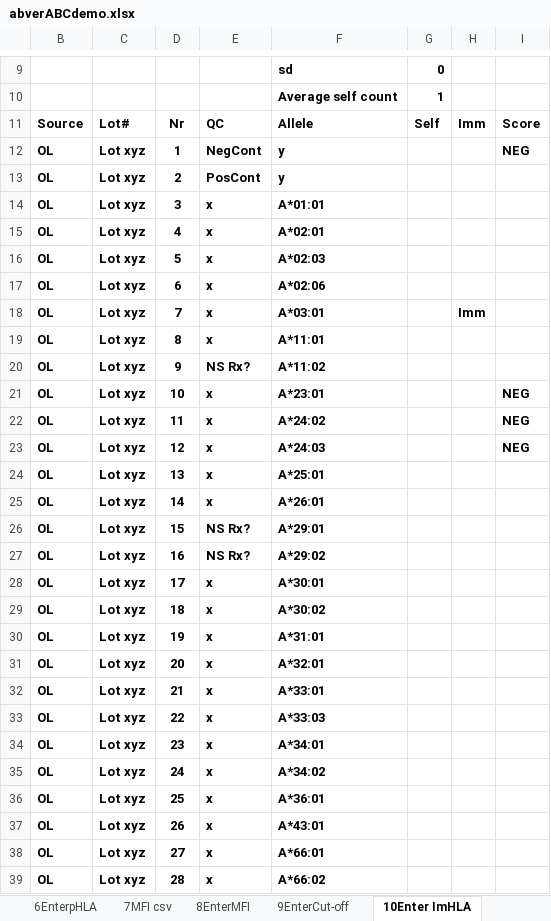
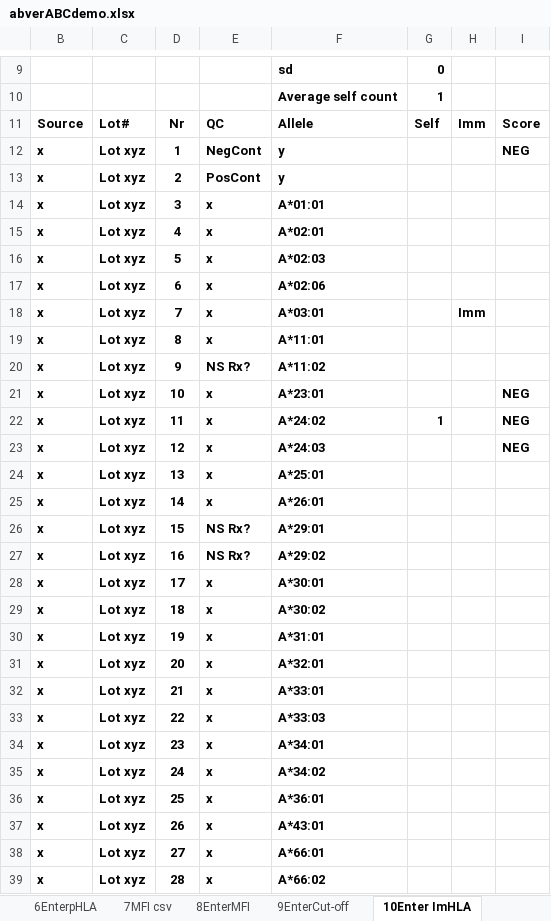
Before and after one commit to renedq/hla, an Excel workbook: public/xlsx/abverABCdemo.xlsx, sheet 10Enter ImHLA, drawn as a sheet; only a part is shown, gaps mark what is left out; values as stored, in another font and other column widths than the file's, no borders; 2 other sheets too large or unreadable and not compared; the diff covers the shown part only; the diff names each change by its address in the sheet, - before the commit and + after, or states it on an @@ line.

```diff
--- a/public/xlsx/abverABCdemo.xlsx (sheet 10Enter ImHLA)
+++ b/public/xlsx/abverABCdemo.xlsx (sheet 10Enter ImHLA)
-B12:B39: OL
+B12:B39: x
-G22: (empty)
+G22: 1
```
Also changed, not shown: other rows of this sheet, sheet 12SortBefore, sheet 13SortAfter, sheet 9EnterCut-off, sheet 4Enter, sheet 6EnterpHLA, sheet 14AccMm, formulas that keep their value, hidden cells, 7 other files.
